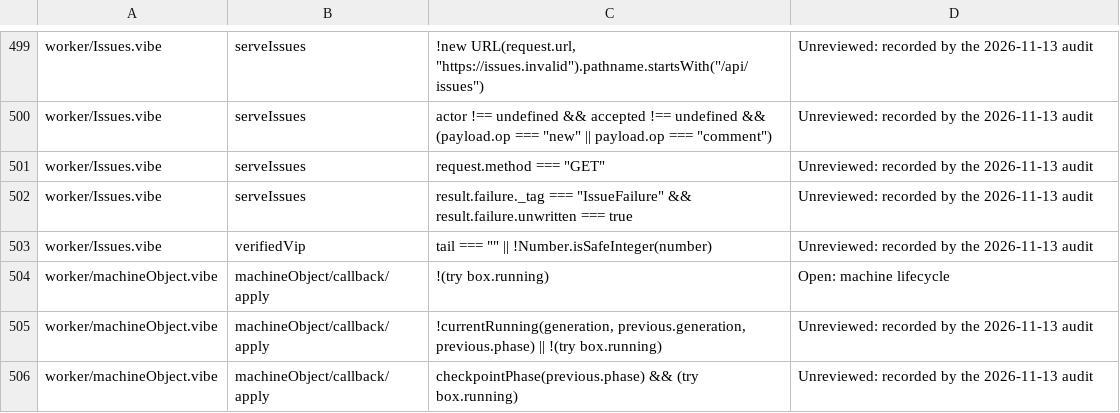
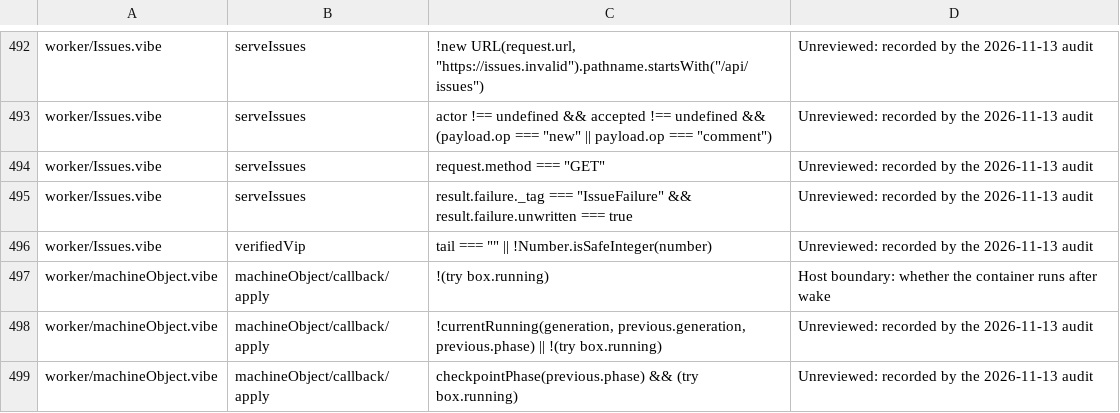
Before and after one commit to smithersai/smithers, a TSV file: apps/vibelang/verify/shell-branches.tsv, drawn as a sheet; only a part is shown, gaps mark what is left out; the diff covers the shown part only.

```diff
--- a/apps/vibelang/verify/shell-branches.tsv
+++ b/apps/vibelang/verify/shell-branches.tsv
@@ -503,3 +496,3 @@ worker/Issues.vibe	serveIssues	result.failure._tag === "IssueFailure" && result.
 worker/Issues.vibe	verifiedVip	tail === "" || !Number.isSafeInteger(number)	Unreviewed: recorded by the 2026-11-13 audit
-worker/machineObject.vibe	machineObject/callback/apply	!(try box.running)	Open: machine lifecycle
+worker/machineObject.vibe	machineObject/callback/apply	!(try box.running)	Host boundary: whether the container runs after wake
 worker/machineObject.vibe	machineObject/callback/apply	!currentRunning(generation, previous.generation, previous.phase) || !(try box.running)	Unreviewed: recorded by the 2026-11-13 audit
```
Also changed, not shown: 8 removed rows and 1 edited cell elsewhere in this file, 13 other files.
